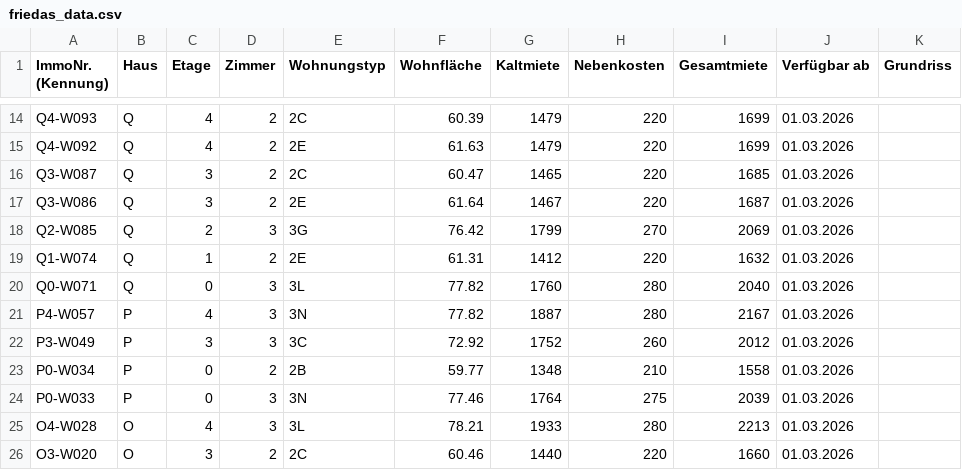
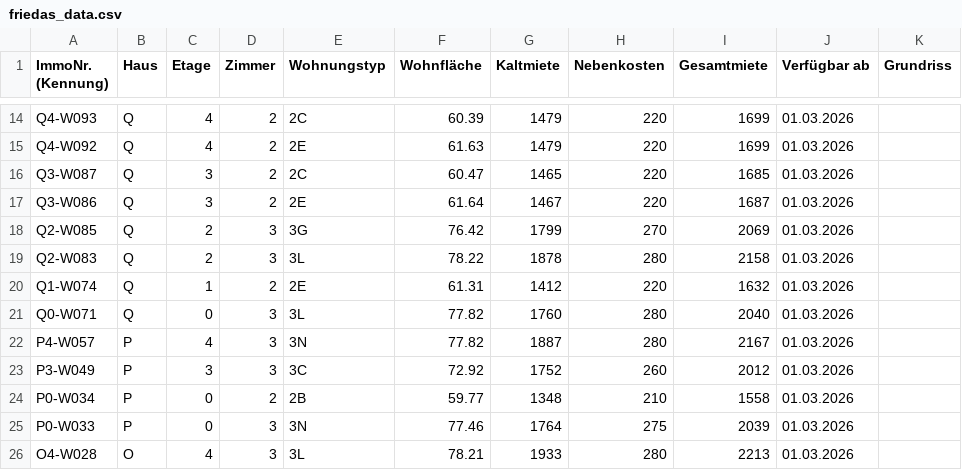
Before and after one commit to kkrainov/friedas-tracker, a CSV file: friedas_data.csv, drawn as a sheet; only a part is shown, gaps mark what is left out; the shorter side is filled out with more unchanged rows; the diff names each change by its address in the sheet, - before the commit and + after, or states it on an @@ line.

Commit message:
Update: 2026-02-26

```diff
--- a/friedas_data.csv
+++ b/friedas_data.csv
+row 19: Q2-W083 | Q | 2 | 3 | 3L | 78.22 | 1878 | 280 | 2158 | 01.03.2026
```
